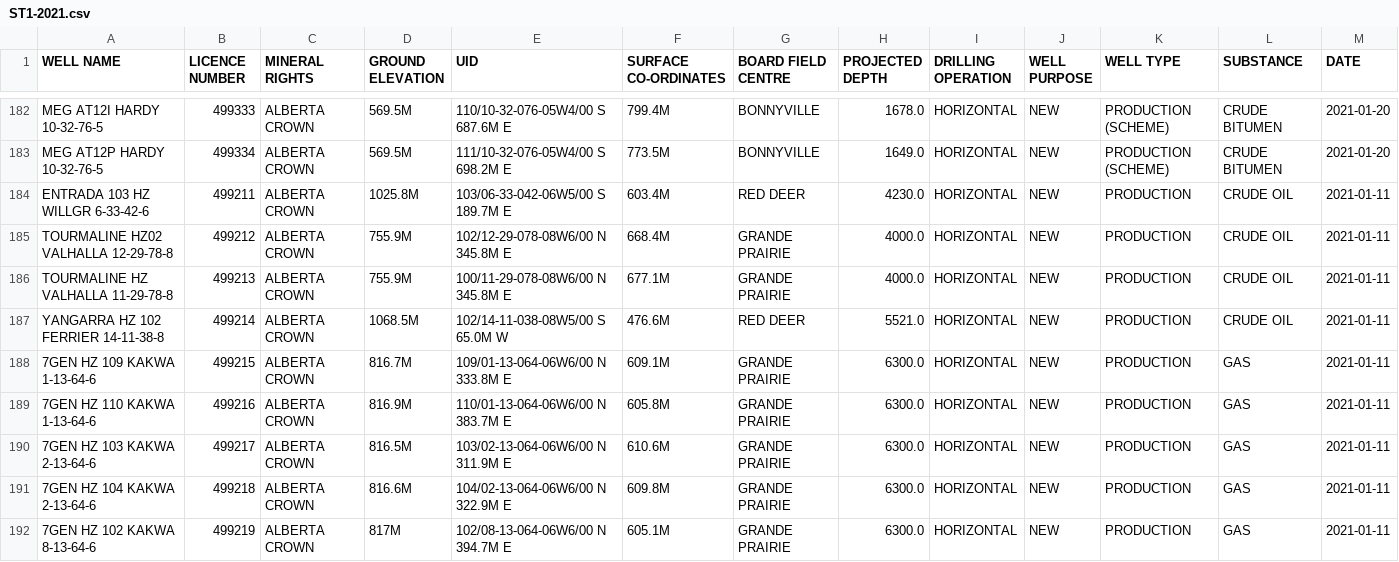
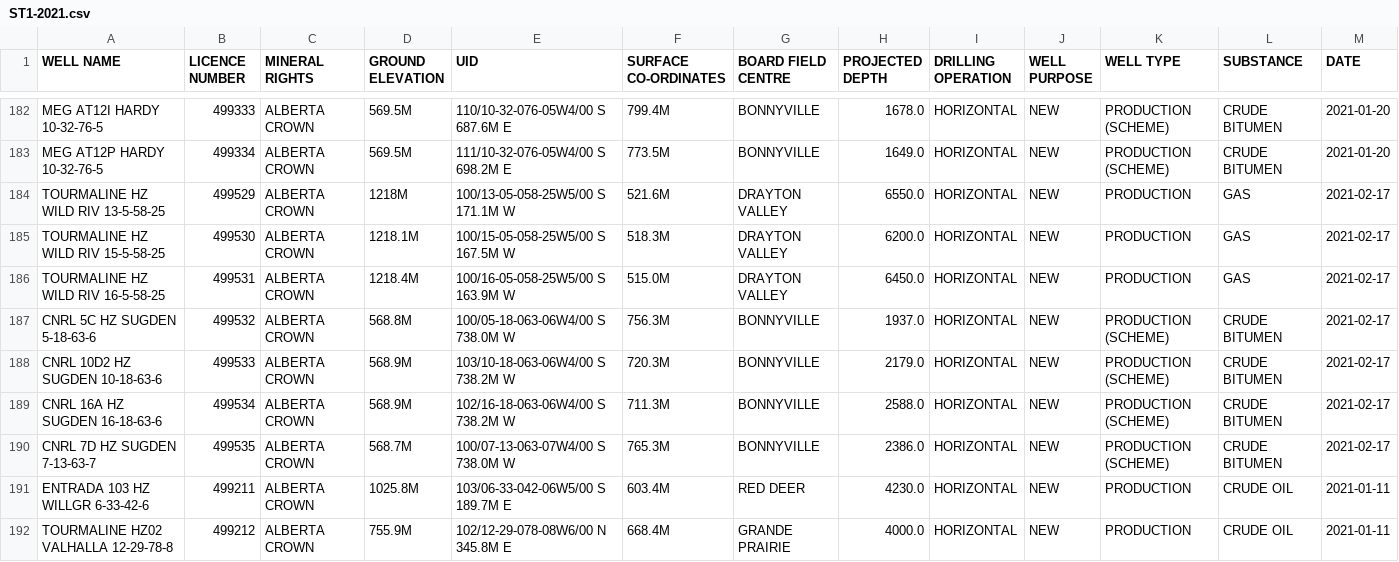
Before and after one commit to jojayaro/Exploration_Data_Container, a CSV file: ST1-2021.csv, drawn as a sheet; only a part is shown, gaps mark what is left out; the shorter side is filled out with more unchanged rows; rows hold the shown columns only; the diff names each change by its address in the sheet, - before the commit and + after, or states it on an @@ line.

```diff
--- a/ST1-2021.csv
+++ b/ST1-2021.csv
+row 184: TOURMALINE HZ WILD RIV 13-5-58-25 | 499529 | ALBERTA CROWN | 1218M | 100/13-05-058-25W5/00 S 171.1M W | 521.6M | DRAYTON VALLEY | 6550.0 | HORIZONTAL | NEW | PRODUCTION | GAS | 2021-02-17
+row 185: TOURMALINE HZ WILD RIV 15-5-58-25 | 499530 | ALBERTA CROWN | 1218.1M | 100/15-05-058-25W5/00 S 167.5M W | 518.3M | DRAYTON VALLEY | 6200.0 | HORIZONTAL | NEW | PRODUCTION | GAS | 2021-02-17
+row 186: TOURMALINE HZ WILD RIV 16-5-58-25 | 499531 | ALBERTA CROWN | 1218.4M | 100/16-05-058-25W5/00 S 163.9M W | 515.0M | DRAYTON VALLEY | 6450.0 | HORIZONTAL | NEW | PRODUCTION | GAS | 2021-02-17
+row 187: CNRL 5C HZ SUGDEN 5-18-63-6 | 499532 | ALBERTA CROWN | 568.8M | 100/05-18-063-06W4/00 S 738.0M W | 756.3M | BONNYVILLE | 1937.0 | HORIZONTAL | NEW | PRODUCTION (SCHEME) | CRUDE BITUMEN | 2021-02-17
+row 188: CNRL 10D2 HZ SUGDEN 10-18-63-6 | 499533 | ALBERTA CROWN | 568.9M | 103/10-18-063-06W4/00 S 738.2M W | 720.3M | BONNYVILLE | 2179.0 | HORIZONTAL | NEW | PRODUCTION (SCHEME) | CRUDE BITUMEN | 2021-02-17
+row 189: CNRL 16A HZ SUGDEN 16-18-63-6 | 499534 | ALBERTA CROWN | 568.9M | 102/16-18-063-06W4/00 S 738.2M W | 711.3M | BONNYVILLE | 2588.0 | HORIZONTAL | NEW | PRODUCTION (SCHEME) | CRUDE BITUMEN | 2021-02-17
+row 190: CNRL 7D HZ SUGDEN 7-13-63-7 | 499535 | ALBERTA CROWN | 568.7M | 100/07-13-063-07W4/00 S 738.0M W | 765.3M | BONNYVILLE | 2386.0 | HORIZONTAL | NEW | PRODUCTION (SCHEME) | CRUDE BITUMEN | 2021-02-17
```
Also changed, not shown: ST49-2021.csv.
